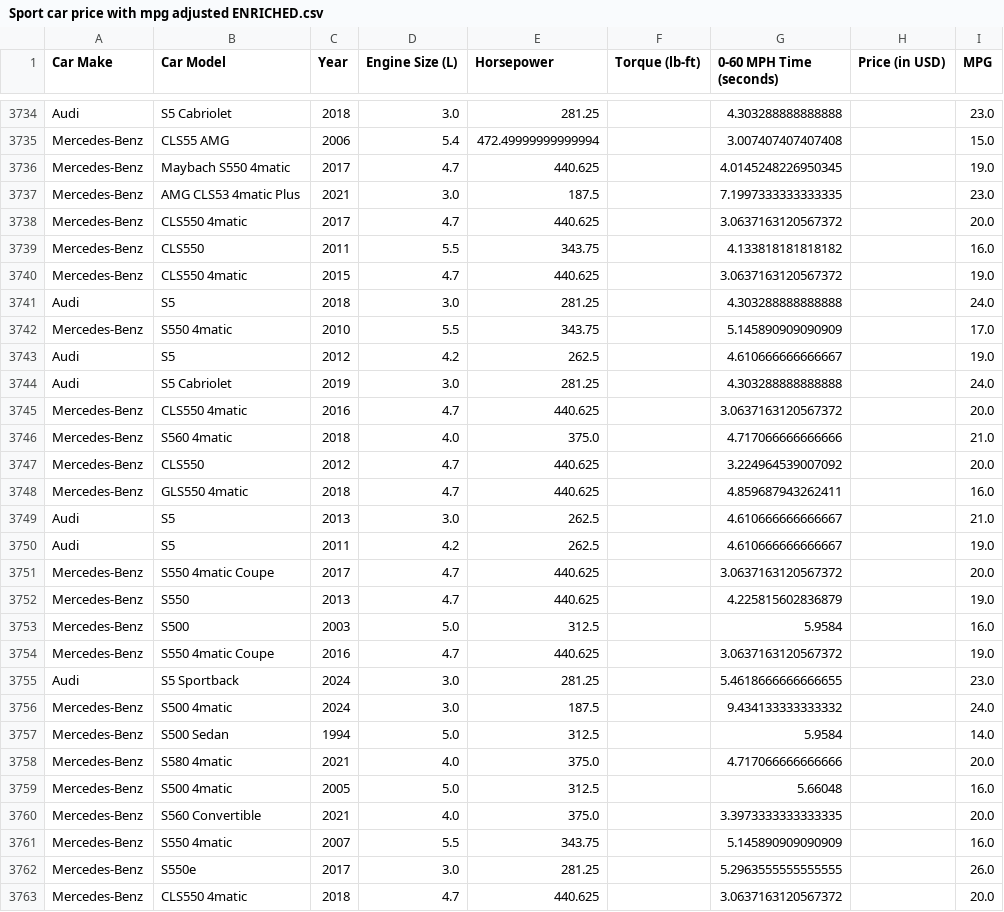
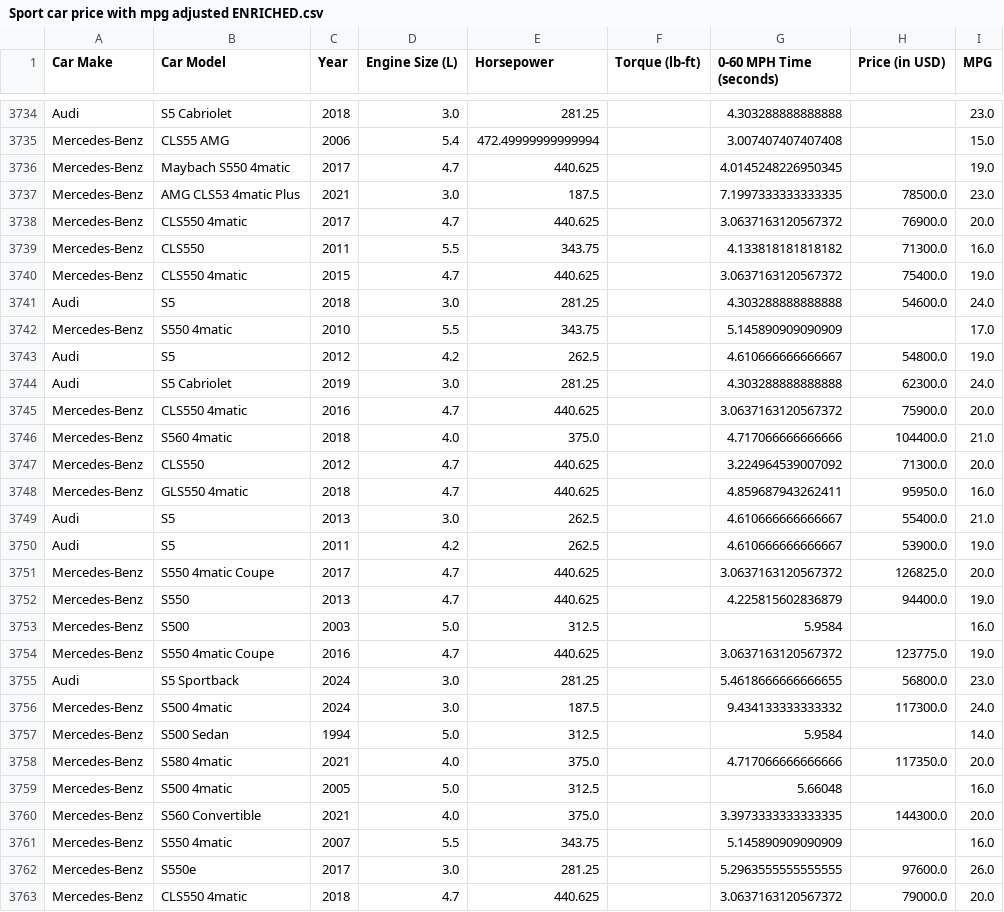
Before and after one commit to aryanwad/CS439-Final-Project, a CSV file: data/raw/Sport car price with mpg adjusted ENRICHED.csv, drawn as a sheet; only a part is shown, gaps mark what is left out; the diff covers the shown part only.

```diff
--- a/data/raw/Sport car price with mpg adjusted ENRICHED.csv
+++ b/data/raw/Sport car price with mpg adjusted ENRICHED.csv
@@ -3736,28 +3736,28 @@
 "Mercedes-Benz","Maybach S550 4matic","2017","4.7","440.625","","4.0145248226950345","","19.0"
-"Mercedes-Benz","AMG CLS53 4matic Plus","2021","3.0","187.5","","7.1997333333333335","","23.0"
-"Mercedes-Benz","CLS550 4matic","2017","4.7","440.625","","3.0637163120567372","","20.0"
-"Mercedes-Benz","CLS550","2011","5.5","343.75","","4.133818181818182","","16.0"
-"Mercedes-Benz","CLS550 4matic","2015","4.7","440.625","","3.0637163120567372","","19.0"
-"Audi","S5","2018","3.0","281.25","","4.303288888888888","","24.0"
+"Mercedes-Benz","AMG CLS53 4matic Plus","2021","3.0","187.5","","7.1997333333333335","78500.0","23.0"
+"Mercedes-Benz","CLS550 4matic","2017","4.7","440.625","","3.0637163120567372","76900.0","20.0"
+"Mercedes-Benz","CLS550","2011","5.5","343.75","","4.133818181818182","71300.0","16.0"
+"Mercedes-Benz","CLS550 4matic","2015","4.7","440.625","","3.0637163120567372","75400.0","19.0"
+"Audi","S5","2018","3.0","281.25","","4.303288888888888","54600.0","24.0"
 "Mercedes-Benz","S550 4matic","2010","5.5","343.75","","5.145890909090909","","17.0"
-"Audi","S5","2012","4.2","262.5","","4.610666666666667","","19.0"
-"Audi","S5 Cabriolet","2019","3.0","281.25","","4.303288888888888","","24.0"
-"Mercedes-Benz","CLS550 4matic","2016","4.7","440.625","","3.0637163120567372","","20.0"
-"Mercedes-Benz","S560 4matic","2018","4.0","375.0","","4.717066666666666","","21.0"
-"Mercedes-Benz","CLS550","2012","4.7","440.625","","3.224964539007092","","20.0"
-"Mercedes-Benz","GLS550 4matic","2018","4.7","440.625","","4.859687943262411","","16.0"
-"Audi","S5","2013","3.0","262.5","","4.610666666666667","","21.0"
-"Audi","S5","2011","4.2","262.5","","4.610666666666667","","19.0"
-"Mercedes-Benz","S550 4matic Coupe","2017","4.7","440.625","","3.0637163120567372","","20.0"
-"Mercedes-Benz","S550","2013","4.7","440.625","","4.225815602836879","","19.0"
+"Audi","S5","2012","4.2","262.5","","4.610666666666667","54800.0","19.0"
+"Audi","S5 Cabriolet","2019","3.0","281.25","","4.303288888888888","62300.0","24.0"
+"Mercedes-Benz","CLS550 4matic","2016","4.7","440.625","","3.0637163120567372","75900.0","20.0"
+"Mercedes-Benz","S560 4matic","2018","4.0","375.0","","4.717066666666666","104400.0","21.0"
+"Mercedes-Benz","CLS550","2012","4.7","440.625","","3.224964539007092","71300.0","20.0"
+"Mercedes-Benz","GLS550 4matic","2018","4.7","440.625","","4.859687943262411","95950.0","16.0"
+"Audi","S5","2013","3.0","262.5","","4.610666666666667","55400.0","21.0"
+"Audi","S5","2011","4.2","262.5","","4.610666666666667","53900.0","19.0"
+"Mercedes-Benz","S550 4matic Coupe","2017","4.7","440.625","","3.0637163120567372","126825.0","20.0"
+"Mercedes-Benz","S550","2013","4.7","440.625","","4.225815602836879","94400.0","19.0"
 "Mercedes-Benz","S500","2003","5.0","312.5","","5.9584","","16.0"
-"Mercedes-Benz","S550 4matic Coupe","2016","4.7","440.625","","3.0637163120567372","","19.0"
-"Audi","S5 Sportback","2024","3.0","281.25","","5.4618666666666655","","23.0"
-"Mercedes-Benz","S500 4matic","2024","3.0","187.5","","9.434133333333332","","24.0"
+"Mercedes-Benz","S550 4matic Coupe","2016","4.7","440.625","","3.0637163120567372","123775.0","19.0"
+"Audi","S5 Sportback","2024","3.0","281.25","","5.4618666666666655","56800.0","23.0"
+"Mercedes-Benz","S500 4matic","2024","3.0","187.5","","9.434133333333332","117300.0","24.0"
 "Mercedes-Benz","S500 Sedan","1994","5.0","312.5","","5.9584","","14.0"
-"Mercedes-Benz","S580 4matic","2021","4.0","375.0","","4.717066666666666","","20.0"
+"Mercedes-Benz","S580 4matic","2021","4.0","375.0","","4.717066666666666","117350.0","20.0"
 "Mercedes-Benz","S500 4matic","2005","5.0","312.5","","5.66048","","16.0"
-"Mercedes-Benz","S560 Convertible","2021","4.0","375.0","","3.3973333333333335","","20.0"
+"Mercedes-Benz","S560 Convertible","2021","4.0","375.0","","3.3973333333333335","144300.0","20.0"
 "Mercedes-Benz","S550 4matic","2007","5.5","343.75","","5.145890909090909","","16.0"
-"Mercedes-Benz","S550e","2017","3.0","281.25","","5.2963555555555555","","26.0"
-"Mercedes-Benz","CLS550 4matic","2018","4.7","440.625","","3.0637163120567372","","20.0"
+"Mercedes-Benz","S550e","2017","3.0","281.25","","5.2963555555555555","97600.0","26.0"
+"Mercedes-Benz","CLS550 4matic","2018","4.7","440.625","","3.0637163120567372","79000.0","20.0"
```
Also changed, not shown: 175 edited cells elsewhere in this file, data/cleaned/sports_with_mpg_clean.csv, 4 other files.
